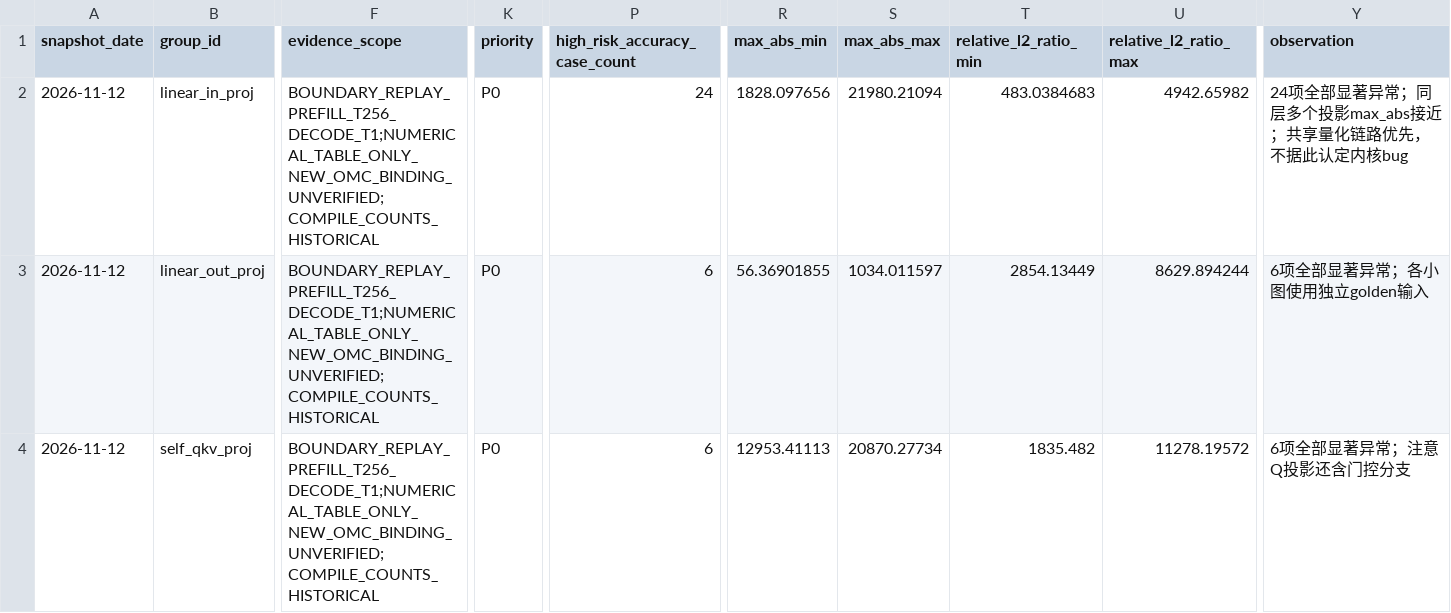
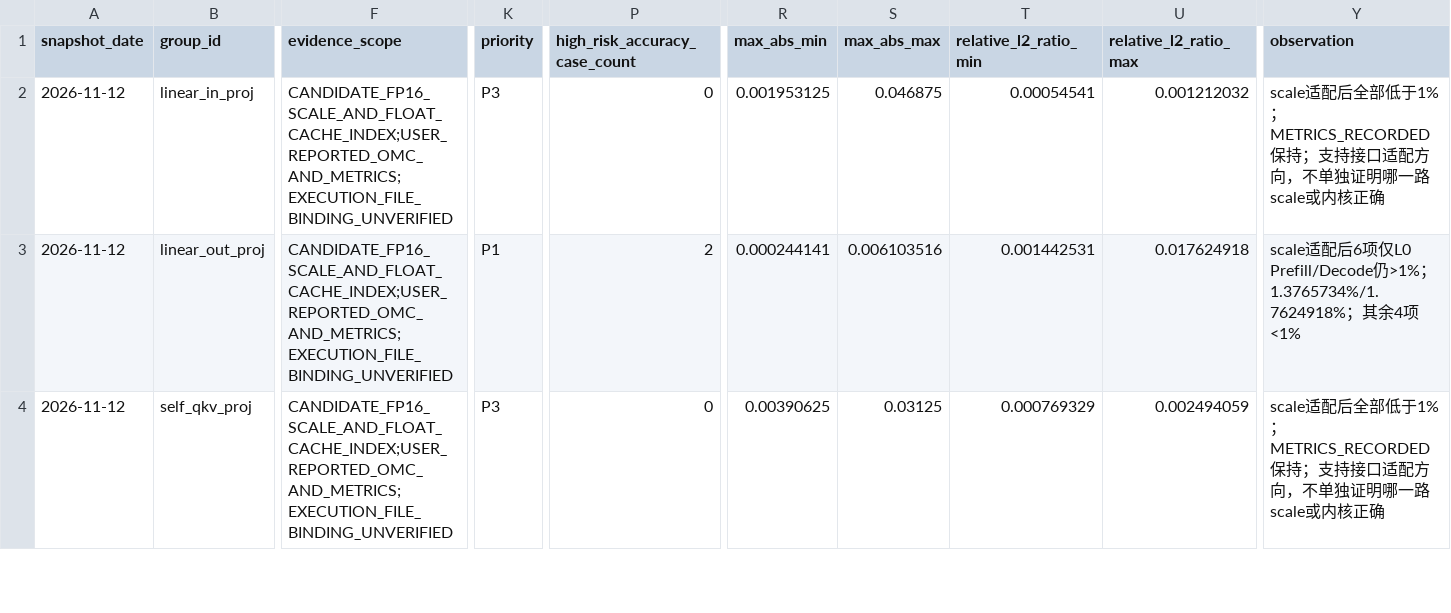
Before and after one commit to day8reak/qwen3.5-35B-dflash, a CSV file: specs/target-operator-accuracy-risk.csv, drawn as a sheet; only a part is shown, gaps mark what is left out; the diff covers the shown part only; the diff names each change by its address in the sheet, - before the commit and + after, or states it on an @@ line.

Commit message:
Avoid integer FloorMod in cache probes and record candidate accuracy

```diff
--- a/specs/target-operator-accuracy-risk.csv
+++ b/specs/target-operator-accuracy-risk.csv
-F2:F4 (evidence_scope): BOUNDARY_REPLAY_PREFILL_T256_DECODE_T1;NUMERICAL_TABLE_ONLY_NEW_OMC_BINDING_UNVERIFIED;COMPILE_COUNTS_HISTORICAL
+F2:F4 (evidence_scope): CANDIDATE_FP16_SCALE_AND_FLOAT_CACHE_INDEX;USER_REPORTED_OMC_AND_METRICS;EXECUTION_FILE_BINDING_UNVERIFIED
-K2 (priority): P0
+K2 (priority): P3
-P2 (high_risk_accuracy_case_count): 24
+P2 (high_risk_accuracy_case_count): 0
-R2 (max_abs_min): 1828.097656
+R2 (max_abs_min): 0.001953125
-S2 (max_abs_max): 21980.21094
+S2 (max_abs_max): 0.046875
-T2 (relative_l2_ratio_min): 483.0384683
+T2 (relative_l2_ratio_min): 0.00054541
-U2 (relative_l2_ratio_max): 4942.65982
+U2 (relative_l2_ratio_max): 0.001212032
-Y2 (observation): 24项全部显著异常；同层多个投影max_abs接近；共享量化链路优先，不据此认定内核bug
+Y2 (observation): scale适配后全部低于1%；METRICS_RECORDED保持；支持接口适配方向，不单独证明哪一路scale或内核正确
-K3 (priority): P0
+K3 (priority): P1
-P3 (high_risk_accuracy_case_count): 6
+P3 (high_risk_accuracy_case_count): 2
-R3 (max_abs_min): 56.36901855
+R3 (max_abs_min): 0.000244141
-S3 (max_abs_max): 1034.011597
+S3 (max_abs_max): 0.006103516
-T3 (relative_l2_ratio_min): 2854.13449
+T3 (relative_l2_ratio_min): 0.001442531
-U3 (relative_l2_ratio_max): 8629.894244
+U3 (relative_l2_ratio_max): 0.017624918
-Y3 (observation): 6项全部显著异常；各小图使用独立golden输入
+Y3 (observation): scale适配后6项仅L0 Prefill/Decode仍>1%；1.3765734%/1.7624918%；其余4项<1%
-K4 (priority): P0
+K4 (priority): P3
-P4 (high_risk_accuracy_case_count): 6
+P4 (high_risk_accuracy_case_count): 0
-R4 (max_abs_min): 12953.41113
+R4 (max_abs_min): 0.00390625
-S4 (max_abs_max): 20870.27734
+S4 (max_abs_max): 0.03125
-T4 (relative_l2_ratio_min): 1835.482
+T4 (relative_l2_ratio_min): 0.000769329
-U4 (relative_l2_ratio_max): 11278.19572
+U4 (relative_l2_ratio_max): 0.002494059
-Y4 (observation): 6项全部显著异常；注意Q投影还含门控分支
+Y4 (observation): scale适配后全部低于1%；METRICS_RECORDED保持；支持接口适配方向，不单独证明哪一路scale或内核正确
```
Also changed, not shown: 1 added row and 58 edited cells elsewhere in this file, 7 other files.
